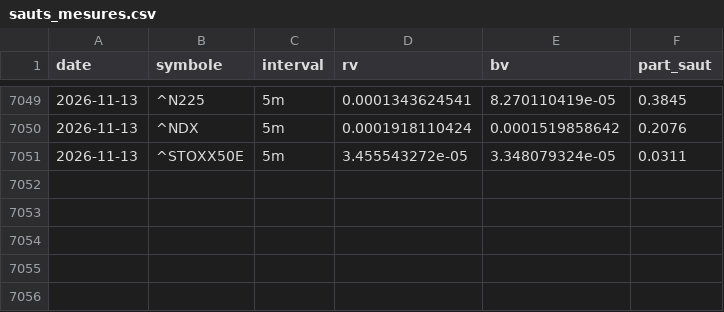
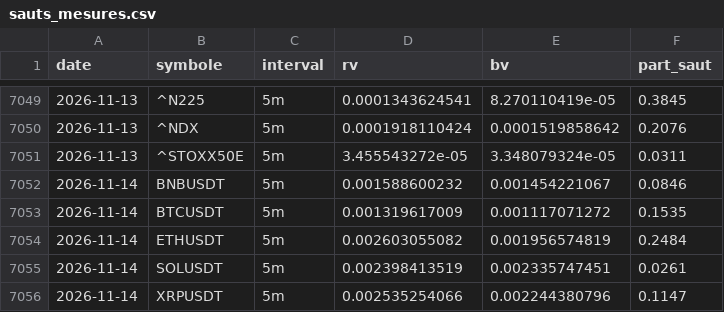
Before and after one commit to David-GNLF/marketlab, a CSV file: data_local/sauts_mesures.csv, drawn as a sheet; only a part is shown, gaps mark what is left out; the diff names each change by its address in the sheet, - before the commit and + after, or states it on an @@ line.

```diff
--- a/data_local/sauts_mesures.csv
+++ b/data_local/sauts_mesures.csv
+row 7052: 2026-11-14 | BNBUSDT | 5m | 0.001588600232 | 0.001454221067 | 0.0846
+row 7053: 2026-11-14 | BTCUSDT | 5m | 0.001319617009 | 0.001117071272 | 0.1535
+row 7054: 2026-11-14 | ETHUSDT | 5m | 0.002603055082 | 0.001956574819 | 0.2484
+row 7055: 2026-11-14 | SOLUSDT | 5m | 0.002398413519 | 0.002335747451 | 0.0261
+row 7056: 2026-11-14 | XRPUSDT | 5m | 0.002535254066 | 0.002244380796 | 0.1147
```
Also changed, not shown: data_local/banc_ventes.csv, data_local/journal_chaine.csv, 10 other files.
